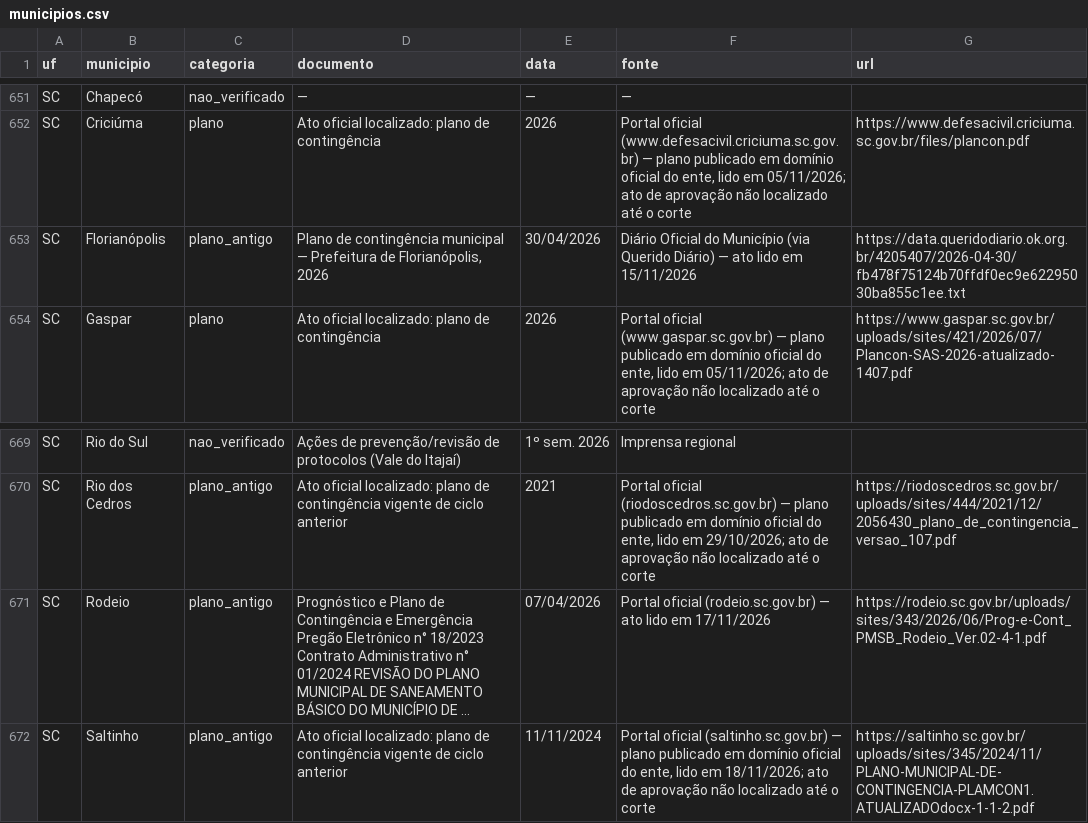
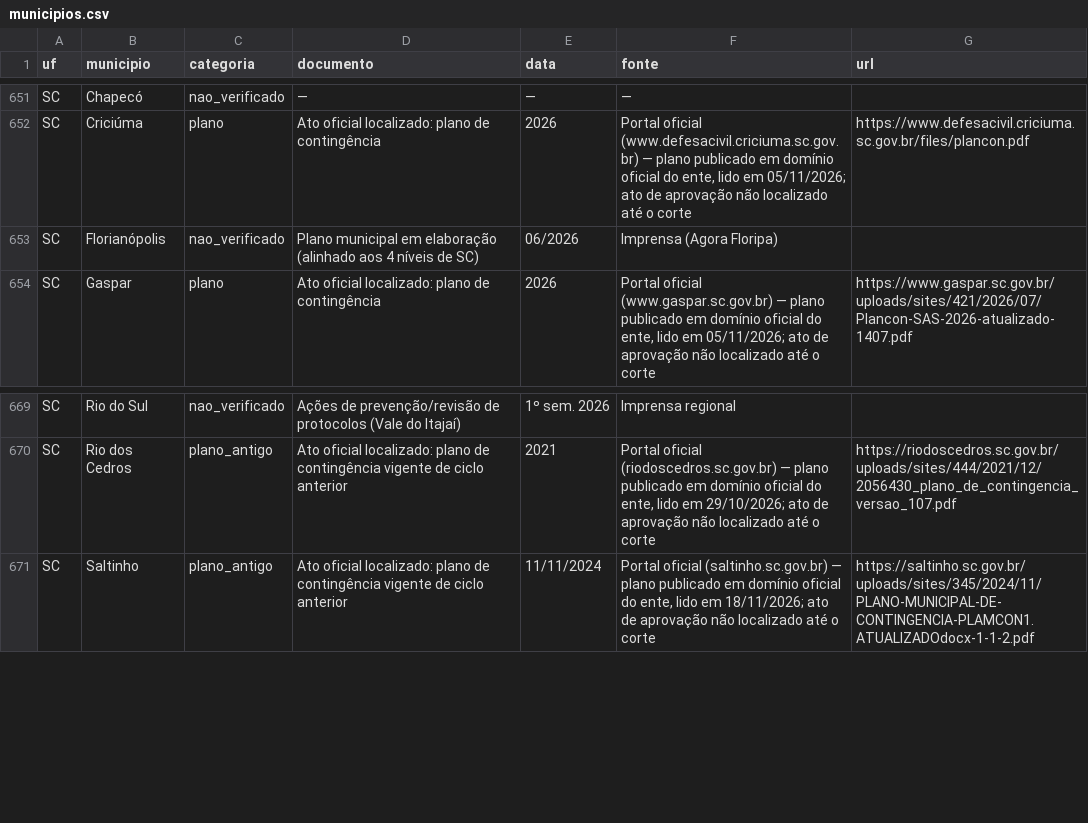
Before and after one commit to monitorelnino/monitorelnino, a CSV file: dados-abertos/municipios.csv, drawn as a sheet; only a part is shown, gaps mark what is left out.

```diff
--- a/dados-abertos/municipios.csv
+++ b/dados-abertos/municipios.csv
@@ -652,3 +652,3 @@ SC,Chapecó,nao_verificado,—,—,—,
 SC,Criciúma,plano,Ato oficial localizado: plano de contingência,2026,"Portal oficial (www.defesacivil.criciuma.sc.gov.br) — plano publicado em domínio oficial do ente, lido em 05/11/2026; ato de aprovação não localizado até o corte",https://www.defesacivil.criciuma.sc.gov.br/files/plancon.pdf
-SC,Florianópolis,plano_antigo,"Plano de contingência municipal — Prefeitura de Florianópolis, 2026",30/04/2026,Diário Oficial do Município (via Querido Diário) — ato lido em 15/11/2026,https://data.queridodiario.ok.org.br/4205407/2026-04-30/fb478f75124b70ffdf0ec9e62295030ba855c1ee.txt
+SC,Florianópolis,nao_verificado,Plano municipal em elaboração (alinhado aos 4 níveis de SC),06/2026,Imprensa (Agora Floripa),
 SC,Gaspar,plano,Ato oficial localizado: plano de contingência,2026,"Portal oficial (www.gaspar.sc.gov.br) — plano publicado em domínio oficial do ente, lido em 05/11/2026; ato de aprovação não localizado até o corte",https://www.gaspar.sc.gov.br/uploads/sites/421/2026/07/Plancon-SAS-2026-atualizado-1407.pdf
@@ -670,3 +670,2 @@ SC,Rio do Sul,nao_verificado,Ações de prevenção/revisão de protocolos (Vale
 SC,Rio dos Cedros,plano_antigo,Ato oficial localizado: plano de contingência vigente de ciclo anterior,2021,"Portal oficial (riodoscedros.sc.gov.br) — plano publicado em domínio oficial do ente, lido em 29/10/2026; ato de aprovação não localizado até o corte",https://riodoscedros.sc.gov.br/uploads/sites/444/2021/12/2056430_plano_de_contingencia_versao_107.pdf
-SC,Rodeio,plano_antigo,Prognóstico e Plano de Contingência e Emergência Pregão Eletrônico n° 18/2023 Contrato Administrativo n° 01/2024 REVISÃO DO PLANO MUNICIPAL DE SANEAMENTO BÁSICO DO MUNICÍPIO DE …,07/04/2026,Portal oficial (rodeio.sc.gov.br) — ato lido em 17/11/2026,https://rodeio.sc.gov.br/uploads/sites/343/2026/06/Prog-e-Cont_PMSB_Rodeio_Ver.02-4-1.pdf
 SC,Saltinho,plano_antigo,Ato oficial localizado: plano de contingência vigente de ciclo anterior,11/11/2024,"Portal oficial (saltinho.sc.gov.br) — plano publicado em domínio oficial do ente, lido em 18/11/2026; ato de aprovação não localizado até o corte",https://saltinho.sc.gov.br/uploads/sites/345/2024/11/PLANO-MUNICIPAL-DE-CONTINGENCIA-PLAMCON1.ATUALIZADOdocx-1-1-2.pdf
```
Also changed, not shown: dados-abertos/historico_mudancas.csv, dados-abertos/indice.csv, 37 other files.
